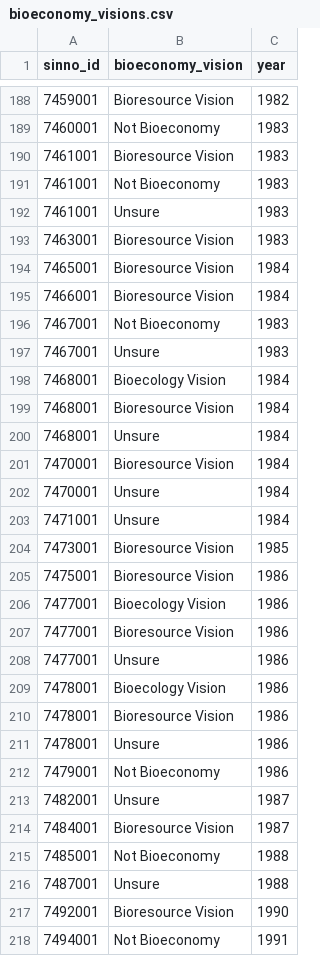
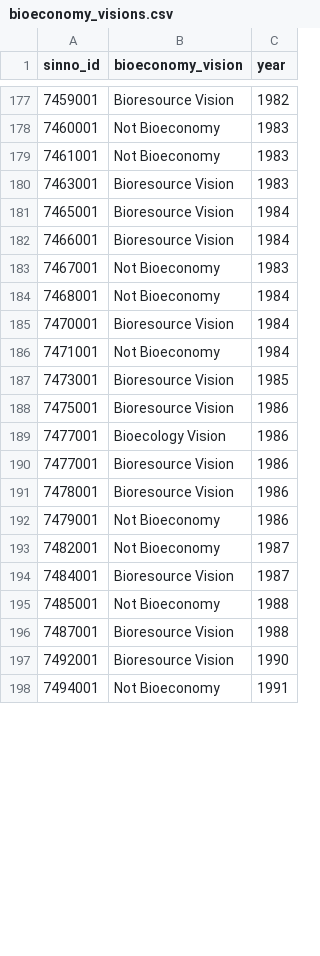
Before and after one commit to pjkreutzer/swinno-bioeconomy-directionality, a CSV file: data/raw/bioeconomy_visions.csv, drawn as a sheet; only a part is shown, gaps mark what is left out; the diff covers the shown part only.

```diff
--- a/data/raw/bioeconomy_visions.csv
+++ b/data/raw/bioeconomy_visions.csv
@@ -189,5 +178,3 @@ sinno_id,bioeconomy_vision,year
 7460001,Not Bioeconomy,1983
-7461001,Bioresource Vision,1983
 7461001,Not Bioeconomy,1983
-7461001,Unsure,1983
 7463001,Bioresource Vision,1983
@@ -196,9 +183,5 @@ sinno_id,bioeconomy_vision,year
 7467001,Not Bioeconomy,1983
-7467001,Unsure,1983
-7468001,Bioecology Vision,1984
-7468001,Bioresource Vision,1984
-7468001,Unsure,1984
+7468001,Not Bioeconomy,1984
 7470001,Bioresource Vision,1984
-7470001,Unsure,1984
-7471001,Unsure,1984
+7471001,Not Bioeconomy,1984
 7473001,Bioresource Vision,1985
@@ -207,11 +190,8 @@ sinno_id,bioeconomy_vision,year
 7477001,Bioresource Vision,1986
-7477001,Unsure,1986
-7478001,Bioecology Vision,1986
 7478001,Bioresource Vision,1986
-7478001,Unsure,1986
 7479001,Not Bioeconomy,1986
-7482001,Unsure,1987
+7482001,Not Bioeconomy,1987
 7484001,Bioresource Vision,1987
 7485001,Not Bioeconomy,1988
-7487001,Unsure,1988
+7487001,Bioresource Vision,1988
 7492001,Bioresource Vision,1990
```
Also changed, not shown: 17 added rows, 30 removed rows and 11 edited cells elsewhere in this file, data/raw/id_year_bioeconomy.csv, 5 other files.
